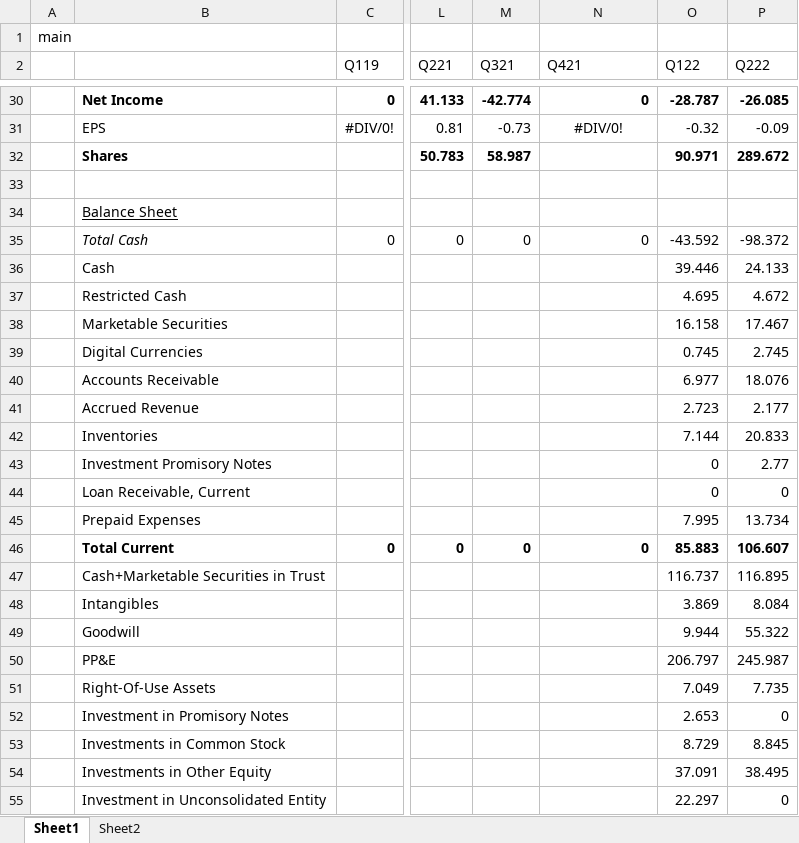
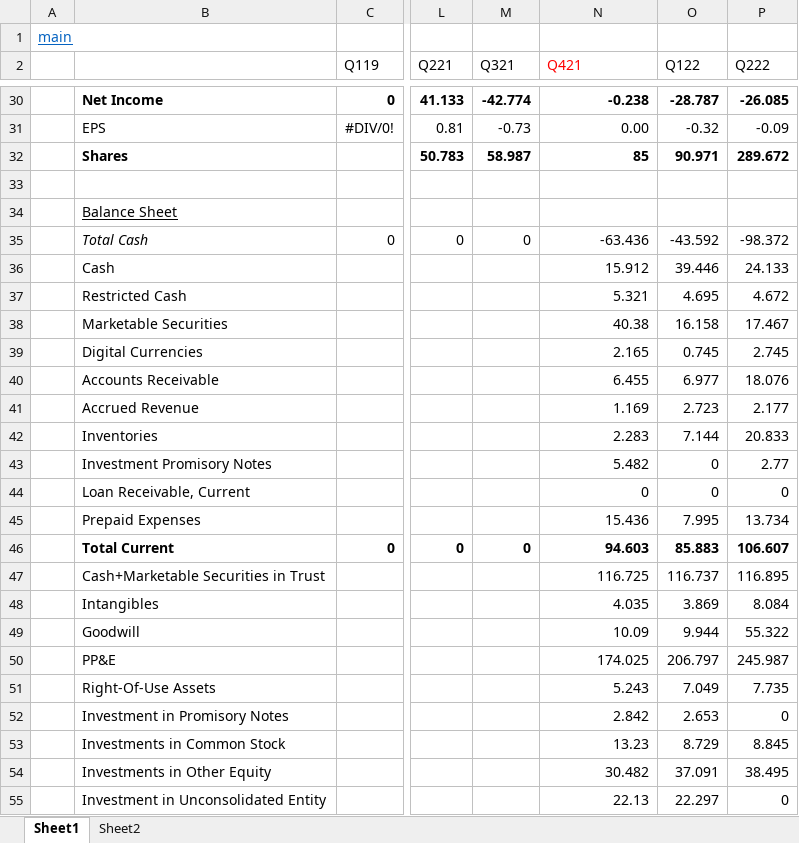
Before and after one commit to GraphiteOwl/finance, an Excel workbook: Finance Universe/NILE.xlsx, sheet Sheet1, drawn as a sheet; only a part is shown, gaps mark what is left out; values as stored, in another font and other column widths than the file's, no borders; the diff covers the shown part only; the diff names each change by its address in the sheet, - before the commit and + after, or states it on an @@ line.

```diff
--- a/Finance Universe/NILE.xlsx (sheet Sheet1)
+++ b/Finance Universe/NILE.xlsx (sheet Sheet1)
@@ A1 underline: off → on, text colour: black → #0563C1 @@
-N2 text colour: black
+N2 text colour: #FF0000
-N30 (Q421): 0
+N30 (Q421): -0.238
-N31 (Q421): #DIV/0!
+N31 (Q421): 0.00
-N31 alignment: center
+N31 alignment: right
-N32 (Q421): (empty)
+N32 (Q421): 85
-N35 (Q421): 0
+N35 (Q421): -63.436
-N36 (Q421): (empty)
+N36 (Q421): 15.912
-N37 (Q421): (empty)
+N37 (Q421): 5.321
-N38 (Q421): (empty)
+N38 (Q421): 40.38
-N39 (Q421): (empty)
+N39 (Q421): 2.165
-N40 (Q421): (empty)
+N40 (Q421): 6.455
-N41 (Q421): (empty)
+N41 (Q421): 1.169
-N42 (Q421): (empty)
+N42 (Q421): 2.283
-N43 (Q421): (empty)
+N43 (Q421): 5.482
-N44 (Q421): (empty)
+N44 (Q421): 0
-N45 (Q421): (empty)
+N45 (Q421): 15.436
-N46 (Q421): 0
+N46 (Q421): 94.603
-N47 (Q421): (empty)
+N47 (Q421): 116.725
-N48 (Q421): (empty)
+N48 (Q421): 4.035
-N49 (Q421): (empty)
+N49 (Q421): 10.09
-N50 (Q421): (empty)
+N50 (Q421): 174.025
-N51 (Q421): (empty)
+N51 (Q421): 5.243
-N52 (Q421): (empty)
+N52 (Q421): 2.842
-N53 (Q421): (empty)
+N53 (Q421): 13.23
-N54 (Q421): (empty)
+N54 (Q421): 30.482
-N55 (Q421): (empty)
+N55 (Q421): 22.13
```
Also changed, not shown: 40 edited cells elsewhere in this sheet, Finance Universe/COIN.xlsx, Finance Universe/Financial Universe.xlsx, 2 other files.
